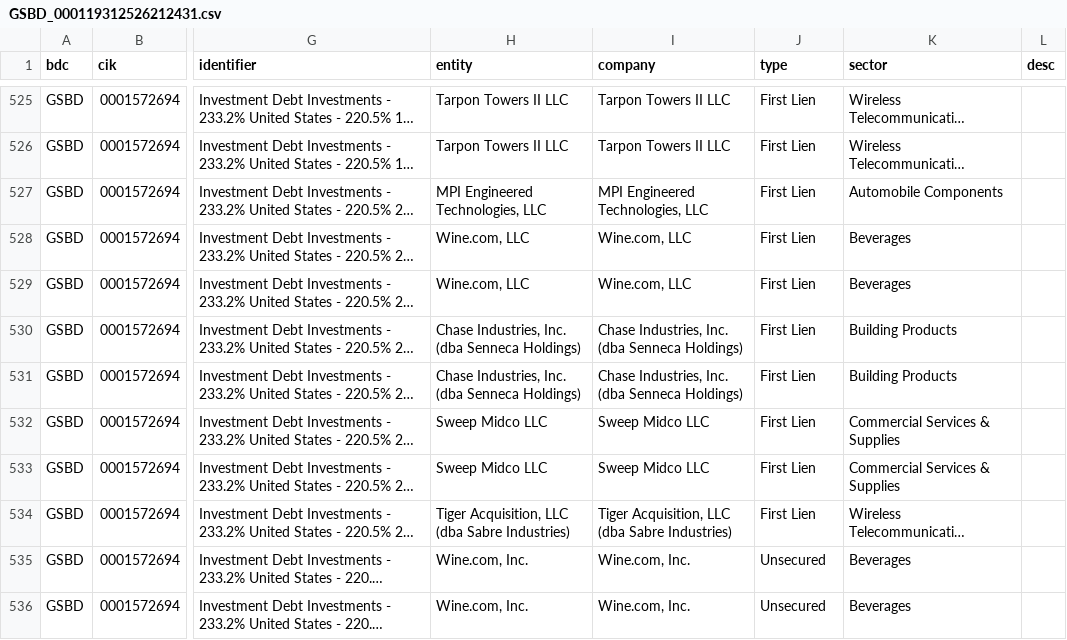
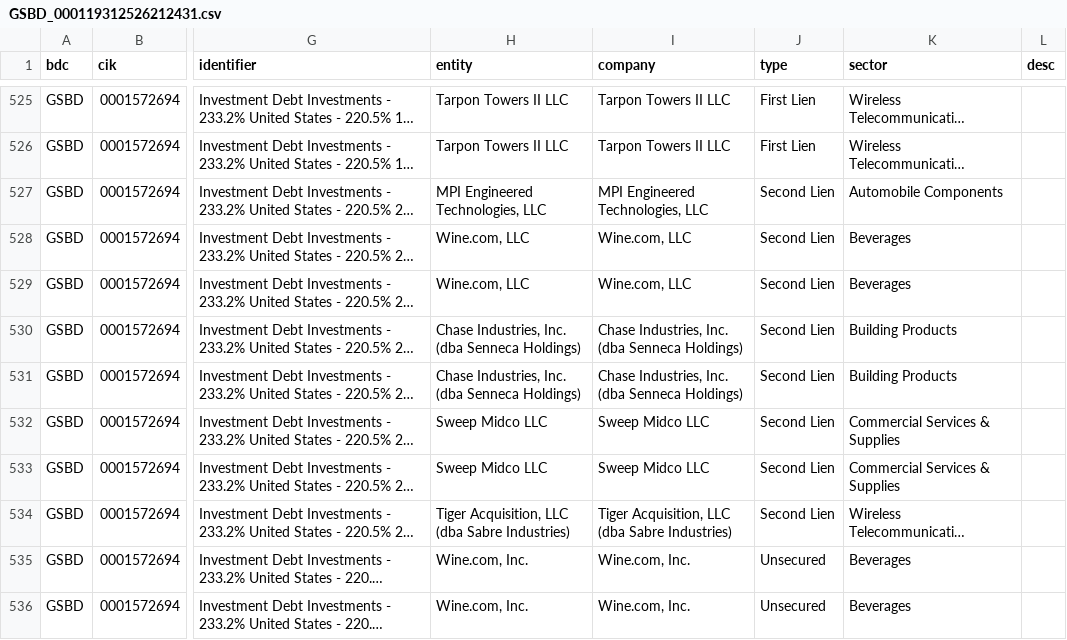
Before and after one commit to vandiwork/bdc-researcher, a CSV file: bot/out_all/GSBD_000119312526212431.csv, drawn as a sheet; only a part is shown, gaps mark what is left out; long unchanged cells end in …; the diff names each change by its address in the sheet, - before the commit and + after, or states it on an @@ line.

```diff
--- a/bot/out_all/GSBD_000119312526212431.csv
+++ b/bot/out_all/GSBD_000119312526212431.csv
-J527:J534 (type): First Lien
+J527:J534 (type): Second Lien
```
Also changed, not shown: bot/out_all_enriched/CGBD_000154420626000033.csv, 51 other files.
